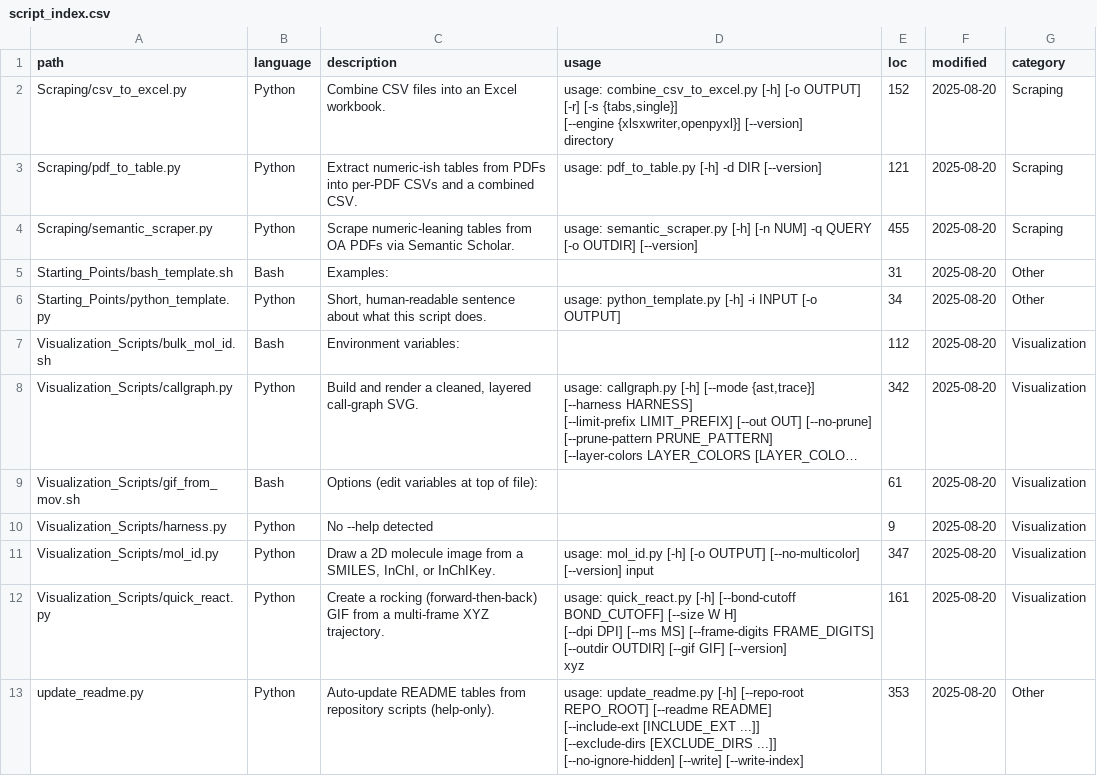
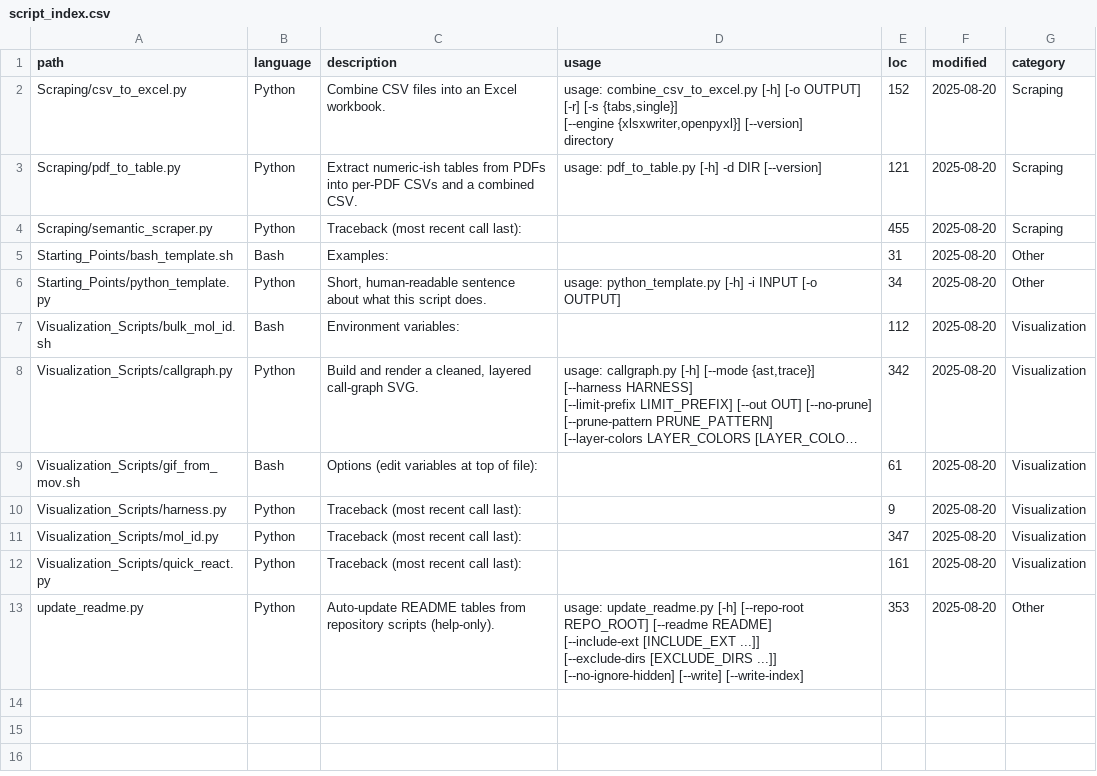
Before and after one commit to T-Burton-ND/Util, a CSV file: script_index.csv, drawn as a sheet; long unchanged cells end in …; ↵ is a line break in a cell; the diff names each change by its address in the sheet, - before the commit and + after, or states it on an @@ line.

```diff
--- a/script_index.csv
+++ b/script_index.csv
-C4 (description): Scrape numeric-leaning tables from OA PDFs via Semantic Scholar.
+C4 (description): Traceback (most recent call last):
-D4 (usage): usage: semantic_scraper.py [-h] [-n NUM] -q QUERY [-o OUTDIR] [--version]
+D4 (usage): (empty)
-C10 (description): No --help detected
+C10 (description): Traceback (most recent call last):
-C11 (description): Draw a 2D molecule image from a SMILES, InChI, or InChIKey.
+C11 (description): Traceback (most recent call last):
-D11 (usage): usage: mol_id.py [-h] [-o OUTPUT] [--no-multicolor] [--version] input
+D11 (usage): (empty)
-C12 (description): Create a rocking (forward-then-back) GIF from a multi-frame XYZ trajectory.
+C12 (description): Traceback (most recent call last):
-D12 (usage): usage: quick_react.py [-h] [--bond-cutoff BOND_CUTOFF] [--size W H] ↵ [--dpi DPI] [--ms MS] [--frame-digits FRAME_DIGITS] ↵ [--outdir OUTDIR] [--gif GIF] [--version] ↵ xyz
+D12 (usage): (empty)
```
Also changed, not shown: 2 other files.
